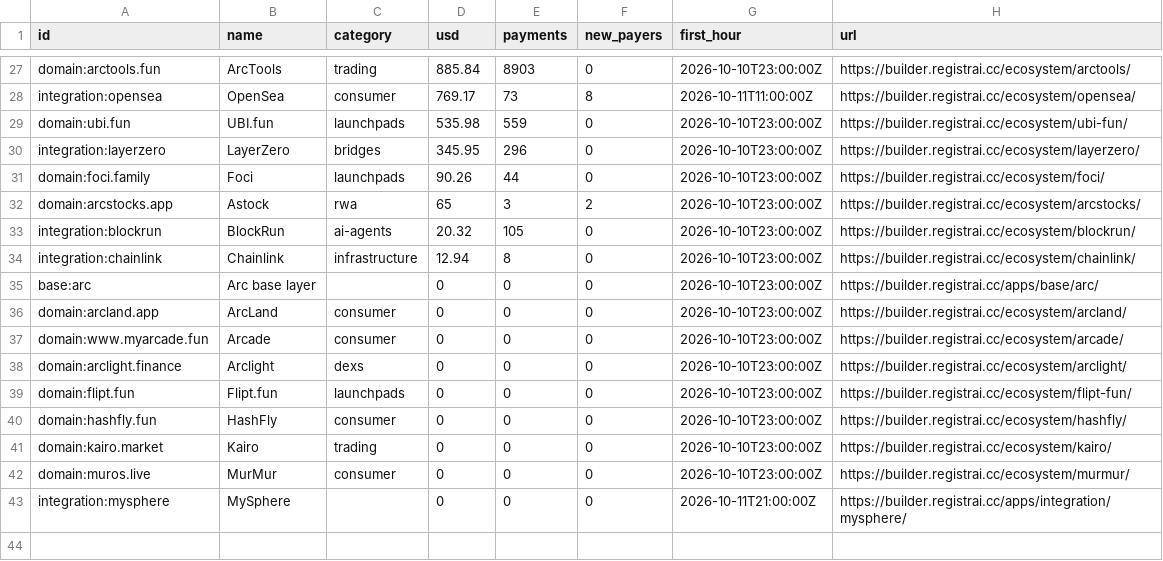
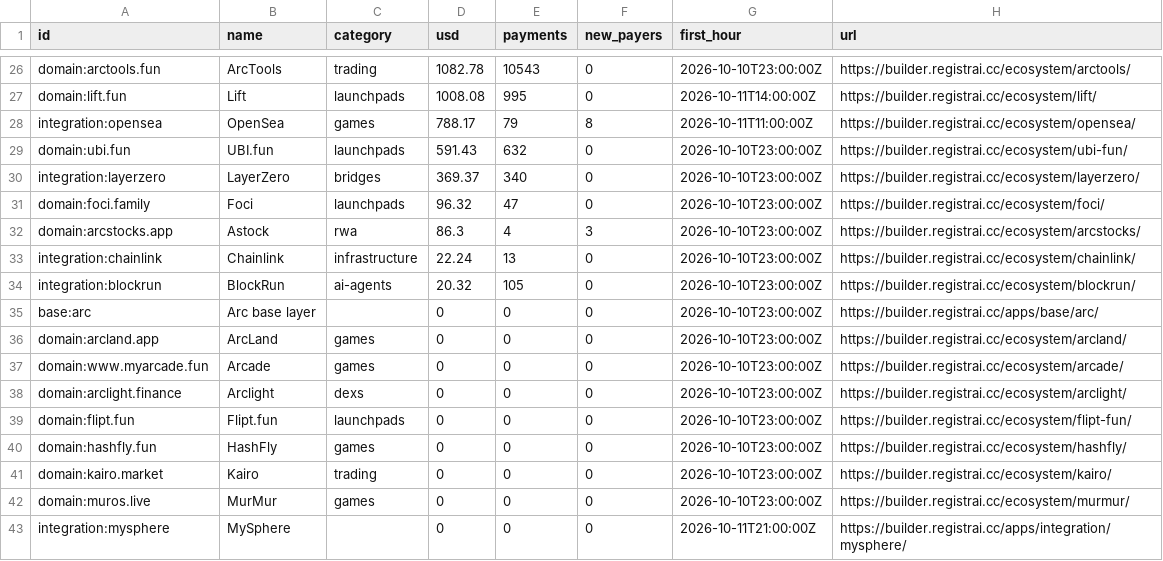
Before and after one commit to registrai-multichain/arc-ecosystem, a CSV file: data/apps-7d.csv, drawn as a sheet; only a part is shown, gaps mark what is left out; removed rows and columns are numbered as before the commit, all else as after; the diff covers the shown part only; the diff names each change by its address in the sheet, - before the commit and + after, or states it on an @@ line.

```diff
--- a/data/apps-7d.csv
+++ b/data/apps-7d.csv
-D26 (usd): 885.84
+D26 (usd): 1082.78
-E26 (payments): 8903
+E26 (payments): 10543
+row 27: domain:lift.fun | Lift | launchpads | 1008.08 | 995 | 0 | 2026-10-11T14:00:00Z | https://builder.registrai.cc/ecosystem/lift/
-C28 (category): consumer
+C28 (category): games
-D28 (usd): 769.17
+D28 (usd): 788.17
-E28 (payments): 73
+E28 (payments): 79
-D29 (usd): 535.98
+D29 (usd): 591.43
-E29 (payments): 559
+E29 (payments): 632
-D30 (usd): 345.95
+D30 (usd): 369.37
-E30 (payments): 296
+E30 (payments): 340
-D31 (usd): 90.26
+D31 (usd): 96.32
-E31 (payments): 44
+E31 (payments): 47
-D32 (usd): 65
+D32 (usd): 86.3
-E32 (payments): 3
+E32 (payments): 4
-F32 (new_payers): 2
+F32 (new_payers): 3
+row 33: integration:chainlink | Chainlink | infrastructure | 22.24 | 13 | 0 | 2026-10-10T23:00:00Z | https://builder.registrai.cc/ecosystem/chainlink/
-row 34: integration:chainlink | Chainlink | infrastructure | 12.94 | 8 | 0 | 2026-10-10T23:00:00Z | https://builder.registrai.cc/ecosystem/chainlink/
-C36:C37 (category): consumer
+C36:C37 (category): games
-C40 (category): consumer
+C40 (category): games
-C42 (category): consumer
+C42 (category): games
```
Also changed, not shown: 3 added rows, 4 removed rows and 58 edited cells elsewhere in this file, data/arc-daily.csv, data/ecosystem.csv, 6 other files.
